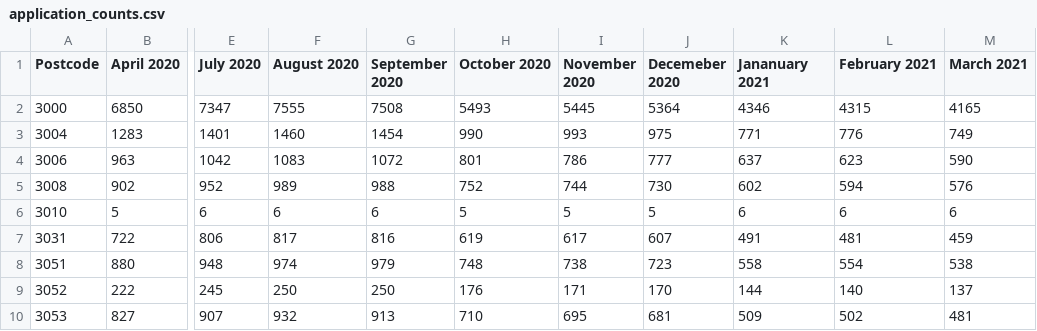
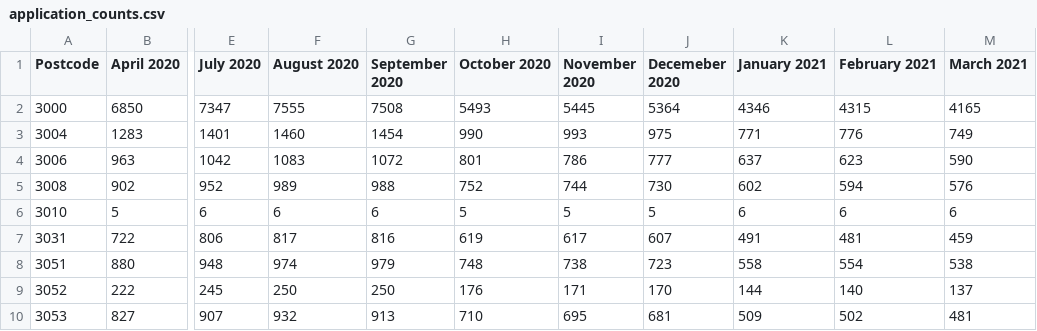
Before and after one commit to James-Akerman/covid19-melbourne-pedestrian-activity-analysis, a CSV file: jobkeeper data/application_counts.csv, drawn as a sheet; only a part is shown, gaps mark what is left out; the diff names each change by its address in the sheet, - before the commit and + after, or states it on an @@ line.

```diff
--- a/jobkeeper data/application_counts.csv
+++ b/jobkeeper data/application_counts.csv
-K1: Jananuary 2021
+K1: January 2021
```
Also changed, not shown: 3 other files.
